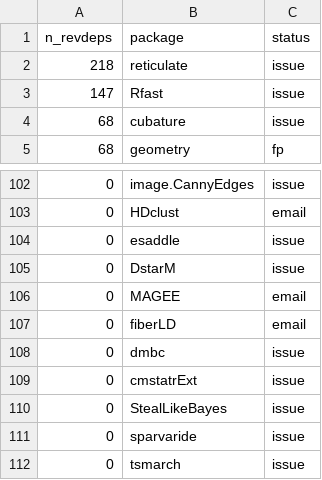
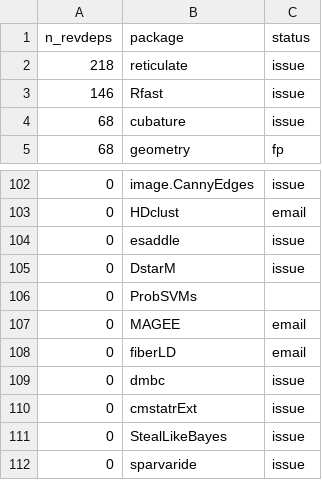
Before and after one commit to Enchufa2/Rcpp-mask-Rf_error, a CSV file: lists/other.csv, drawn as a sheet; only a part is shown, gaps mark what is left out; the shorter side is filled out with more unchanged rows.

```diff
--- a/lists/other.csv
+++ b/lists/other.csv
@@ -2,3 +2,3 @@ n_revdeps,package,status
 218,reticulate,issue
-147,Rfast,issue
+146,Rfast,issue
 68,cubature,issue
@@ -105,2 +105,3 @@ n_revdeps,package,status
 0,DstarM,issue
+0,ProbSVMs,
 0,MAGEE,email
```
Also changed, not shown: lists/attrs.csv, lists/forward1.csv.
